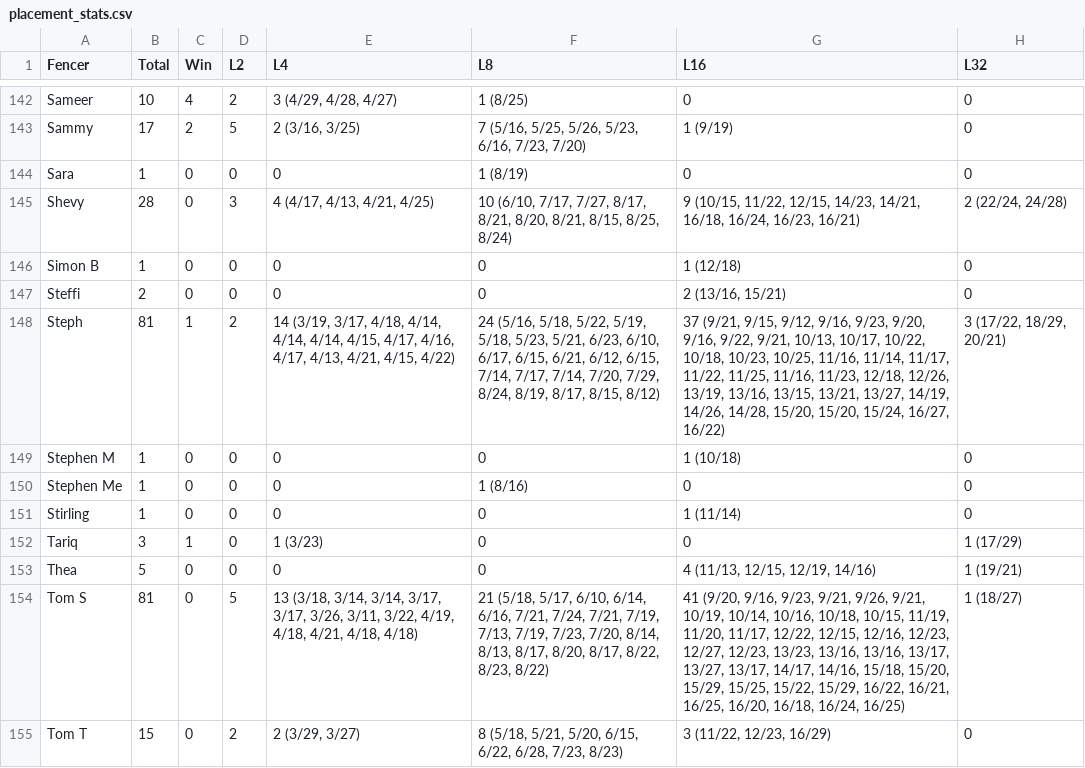
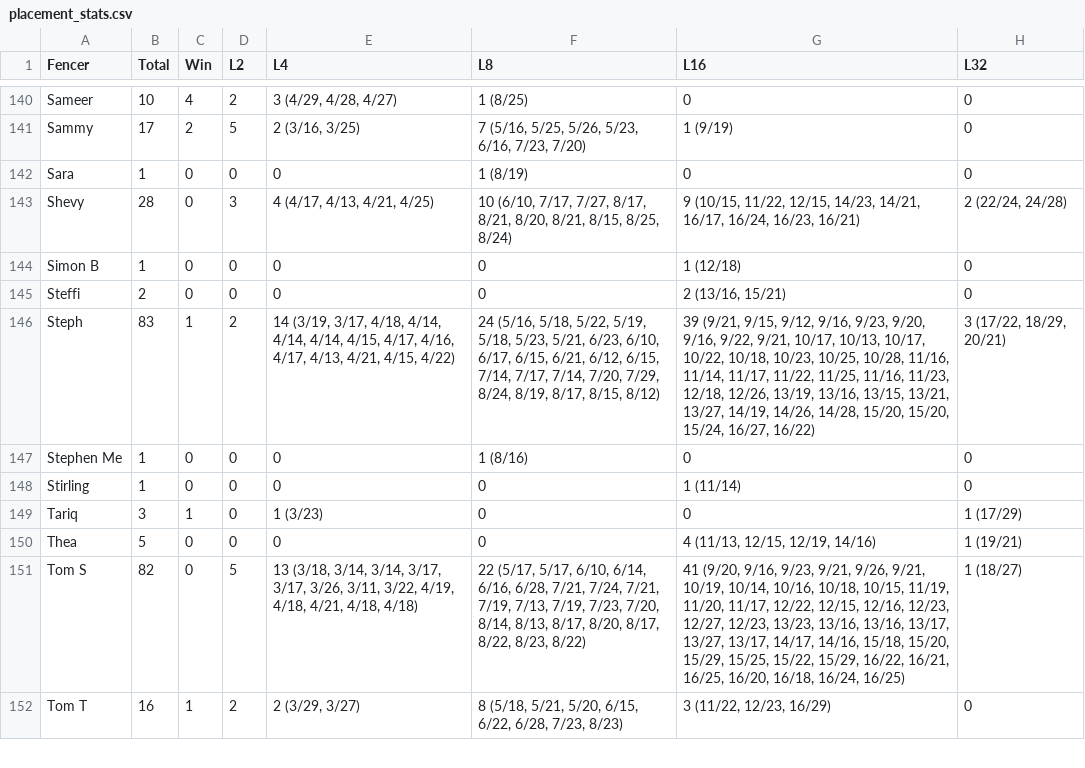
Before and after one commit to Alex3400/FencingTracker, a CSV file: docs/data/placement_stats.csv, drawn as a sheet; only a part is shown, gaps mark what is left out; the diff covers the shown part only.

```diff
--- a/docs/data/placement_stats.csv
+++ b/docs/data/placement_stats.csv
@@ -144,7 +142,6 @@ Sammy,17,2,5,"2 (3/16, 3/25)","7 (5/16, 5/25, 5/26, 5/23, 6/16, 7/23, 7/20)",1 (
 Sara,1,0,0,0,1 (8/19),0,0
-Shevy,28,0,3,"4 (4/17, 4/13, 4/21, 4/25)","10 (6/10, 7/17, 7/27, 8/17, 8/21, 8/20, 8/21, 8/15, 8/25, 8/24)","9 (10/15, 11/22, 12/15, 14/23, 14/21, 16/18, 16/24, 16/23, 16/21)","2 (22/24, 24/28)"
+Shevy,28,0,3,"4 (4/17, 4/13, 4/21, 4/25)","10 (6/10, 7/17, 7/27, 8/17, 8/21, 8/20, 8/21, 8/15, 8/25, 8/24)","9 (10/15, 11/22, 12/15, 14/23, 14/21, 16/17, 16/24, 16/23, 16/21)","2 (22/24, 24/28)"
 Simon B,1,0,0,0,0,1 (12/18),0
 Steffi,2,0,0,0,0,"2 (13/16, 15/21)",0
-Steph,81,1,2,"14 (3/19, 3/17, 4/18, 4/14, 4/14, 4/14, 4/15, 4/17, 4/16, 4/17, 4/13, 4/21, 4/15, 4/22)","24 (5/16, 5/18, 5/22, 5/19, 5/18, 5/23, 5/21, 6/23, 6/10, 6/17, 6/15, 6/21, 6/12, 6/15, 7/14, 7/17, 7/14, 7/20, 7/29, 8/24, 8/19, 8/17, 8/15, 8/12)","37 (9/21, 9/15, 9/12, 9/16, 9/23, 9/20, 9/16, 9/22, 9/21, 10/13, 10/17, 10/22, 10/18, 10/23, 10/25, 11/16, 11/14, 11/17, 11/22, 11/25, 11/16, 11/23, 12/18, 12/26, 13/19, 13/16, 13/15, 13/21, 13/27, 14/19, 14/26, 14/28, 15/20, 15/20, 15/24, 16/27, 16/22)","3 (17/22, 18/29, 20/21)"
-Stephen M,1,0,0,0,0,1 (10/18),0
+Steph,83,1,2,"14 (3/19, 3/17, 4/18, 4/14, 4/14, 4/14, 4/15, 4/17, 4/16, 4/17, 4/13, 4/21, 4/15, 4/22)","24 (5/16, 5/18, 5/22, 5/19, 5/18, 5/23, 5/21, 6/23, 6/10, 6/17, 6/15, 6/21, 6/12, 6/15, 7/14, 7/17, 7/14, 7/20, 7/29, 8/24, 8/19, 8/17, 8/15, 8/12)","39 (9/21, 9/15, 9/12, 9/16, 9/23, 9/20, 9/16, 9/22, 9/21, 10/17, 10/13, 10/17, 10/22, 10/18, 10/23, 10/25, 10/28, 11/16, 11/14, 11/17, 11/22, 11/25, 11/16, 11/23, 12/18, 12/26, 13/19, 13/16, 13/15, 13/21, 13/27, 14/19, 14/26, 14/28, 15/20, 15/20, 15/24, 16/27, 16/22)","3 (17/22, 18/29, 20/21)"
 Stephen Me,1,0,0,0,1 (8/16),0,0
@@ -153,3 +150,3 @@ Tariq,3,1,0,1 (3/23),0,0,1 (17/29)
 Thea,5,0,0,0,0,"4 (11/13, 12/15, 12/19, 14/16)",1 (19/21)
-Tom S,81,0,5,"13 (3/18, 3/14, 3/14, 3/17, 3/17, 3/26, 3/11, 3/22, 4/19, 4/18, 4/21, 4/18, 4/18)","21 (5/18, 5/17, 6/10, 6/14, 6/16, 7/21, 7/24, 7/21, 7/19, 7/13, 7/19, 7/23, 7/20, 8/14, 8/13, 8/17, 8/20, 8/17, 8/22, 8/23, 8/22)","41 (9/20, 9/16, 9/23, 9/21, 9/26, 9/21, 10/19, 10/14, 10/16, 10/18, 10/15, 11/19, 11/20, 11/17, 12/22, 12/15, 12/16, 12/23, 12/27, 12/23, 13/23, 13/16, 13/16, 13/17, 13/27, 13/17, 14/17, 14/16, 15/18, 15/20, 15/29, 15/25, 15/22, 15/29, 16/22, 16/21, 16/25, 16/20, 16/18, 16/24, 16/25)",1 (18/27)
-Tom T,15,0,2,"2 (3/29, 3/27)","8 (5/18, 5/21, 5/20, 6/15, 6/22, 6/28, 7/23, 8/23)","3 (11/22, 12/23, 16/29)",0
+Tom S,82,0,5,"13 (3/18, 3/14, 3/14, 3/17, 3/17, 3/26, 3/11, 3/22, 4/19, 4/18, 4/21, 4/18, 4/18)","22 (5/17, 5/17, 6/10, 6/14, 6/16, 6/28, 7/21, 7/24, 7/21, 7/19, 7/13, 7/19, 7/23, 7/20, 8/14, 8/13, 8/17, 8/20, 8/17, 8/22, 8/23, 8/22)","41 (9/20, 9/16, 9/23, 9/21, 9/26, 9/21, 10/19, 10/14, 10/16, 10/18, 10/15, 11/19, 11/20, 11/17, 12/22, 12/15, 12/16, 12/23, 12/27, 12/23, 13/23, 13/16, 13/16, 13/17, 13/27, 13/17, 14/17, 14/16, 15/18, 15/20, 15/29, 15/25, 15/22, 15/29, 16/22, 16/21, 16/25, 16/20, 16/18, 16/24, 16/25)",1 (18/27)
+Tom T,16,1,2,"2 (3/29, 3/27)","8 (5/18, 5/21, 5/20, 6/15, 6/22, 6/28, 7/23, 8/23)","3 (11/22, 12/23, 16/29)",0
```
Also changed, not shown: 1 added row, 2 removed rows and 61 edited cells elsewhere in this file, docs/data/head_to_head_stats.csv, src/outputs/elo_fencer_timeline.csv, 18 other files.
